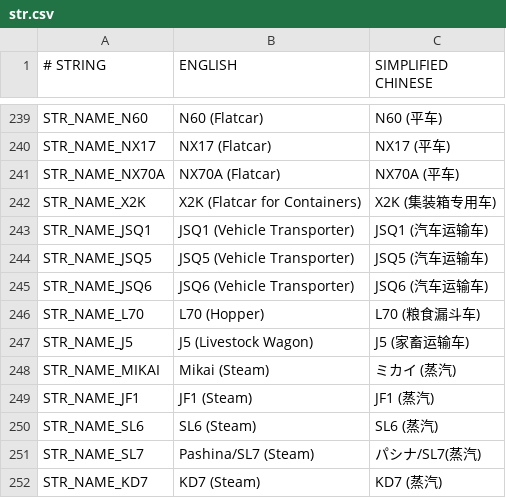
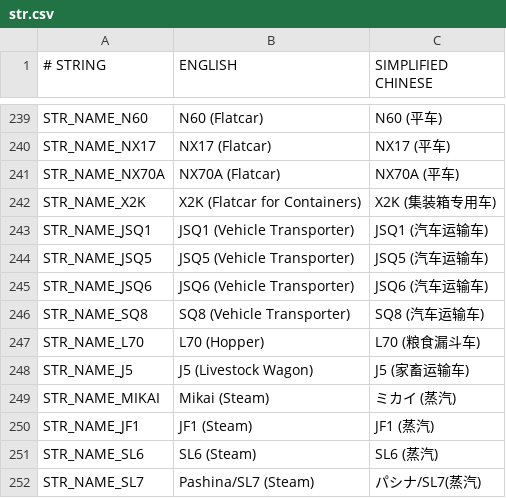
Before and after one commit to OpenTTD-China-Set/China-Set-Trains, a CSV file: docs/str.csv, drawn as a sheet; only a part is shown, gaps mark what is left out; the shorter side is filled out with more unchanged rows.

```diff
--- a/docs/str.csv
+++ b/docs/str.csv
@@ -245,2 +245,3 @@ STR_NAME_JSQ5,JSQ5 (Vehicle Transporter),JSQ5 (汽车运输车)
 STR_NAME_JSQ6,JSQ6 (Vehicle Transporter),JSQ6 (汽车运输车)
+STR_NAME_SQ8,SQ8 (Vehicle Transporter),SQ8 (汽车运输车)
 STR_NAME_L70,L70 (Hopper),L70 (粮食漏斗车)
```
Also changed, not shown: 13 other files.
